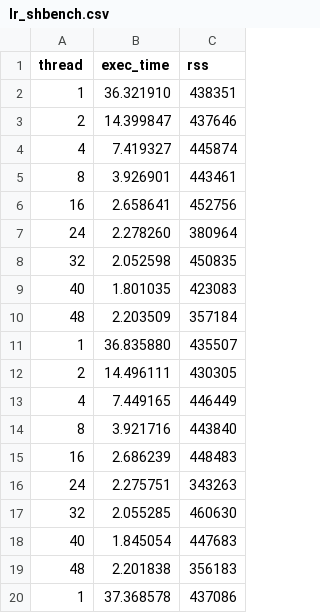
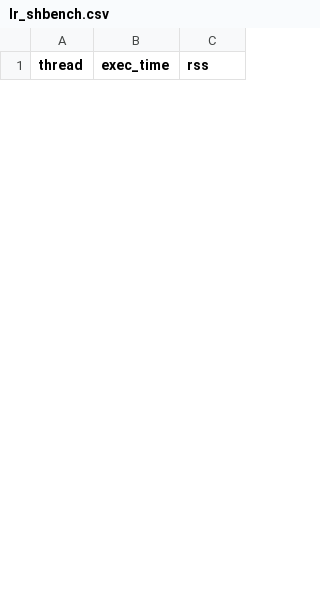
Before and after one commit to urcs-sync/ralloc, a CSV file: data/shbench/lr_shbench.csv, drawn as a sheet; only a part is shown; removed rows and columns are numbered as before the commit, all else as after; the diff covers the shown part only; the diff names each change by its address in the sheet, - before the commit and + after, or states it on an @@ line.

Commit message:
reduce iteration in shbench from 1e6 to 1e5 update shbench data

```diff
--- a/data/shbench/lr_shbench.csv
+++ b/data/shbench/lr_shbench.csv
-row 2: 1 | 36.321910 | 438351
-row 3: 2 | 14.399847 | 437646
-row 4: 4 | 7.419327 | 445874
-row 5: 8 | 3.926901 | 443461
-row 6: 16 | 2.658641 | 452756
-row 7: 24 | 2.278260 | 380964
-row 8: 32 | 2.052598 | 450835
-row 9: 40 | 1.801035 | 423083
-row 10: 48 | 2.203509 | 357184
-row 11: 1 | 36.835880 | 435507
-row 12: 2 | 14.496111 | 430305
-row 13: 4 | 7.449165 | 446449
-row 14: 8 | 3.921716 | 443840
-row 15: 16 | 2.686239 | 448483
-row 16: 24 | 2.275751 | 343263
-row 17: 32 | 2.055285 | 460630
-row 18: 40 | 1.845054 | 447683
-row 19: 48 | 2.201838 | 356183
-row 20: 1 | 37.368578 | 437086
```
Also changed, not shown: 27 added rows and 8 removed rows elsewhere in this file, data/shbench/je_shbench.csv, data/shbench/mak_shbench.csv, 2 other files.
